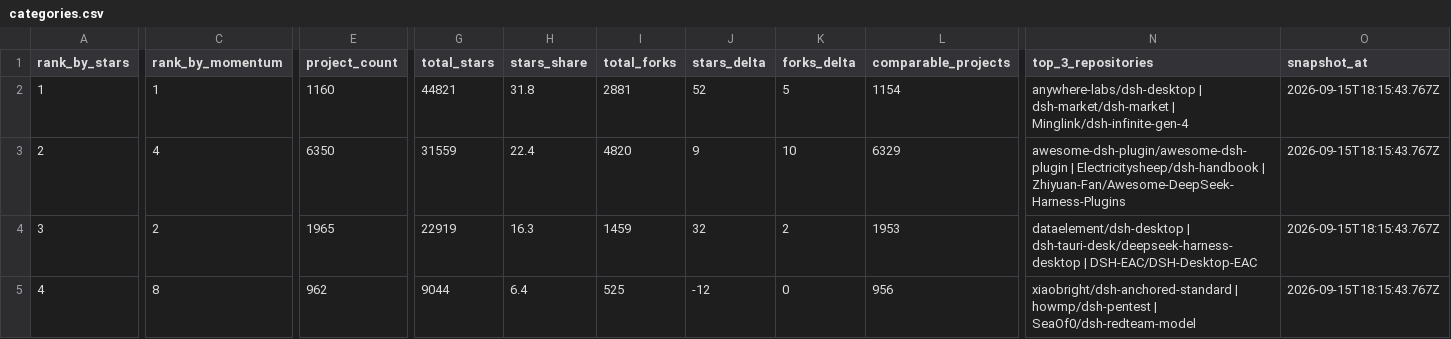
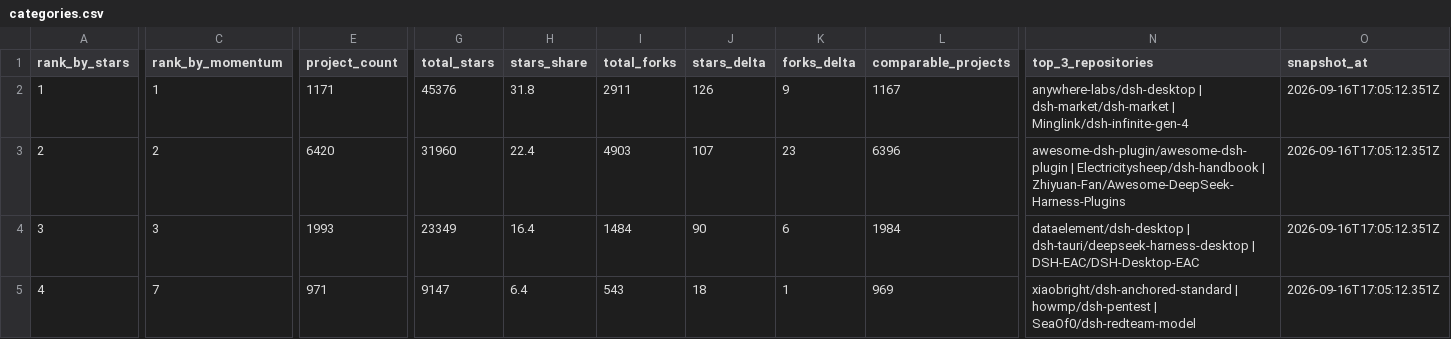
Before and after one commit to aaaaaaa-feng/deepseek-harness-ecosystem-radar, a CSV file: data/categories.csv, drawn as a sheet; only a part is shown, gaps mark what is left out; the diff covers the shown part only; the diff names each change by its address in the sheet, - before the commit and + after, or states it on an @@ line.

```diff
--- a/data/categories.csv
+++ b/data/categories.csv
-E2 (project_count): 1160
+E2 (project_count): 1171
-G2 (total_stars): 44821
+G2 (total_stars): 45376
-I2 (total_forks): 2881
+I2 (total_forks): 2911
-J2 (stars_delta): 52
+J2 (stars_delta): 126
-K2 (forks_delta): 5
+K2 (forks_delta): 9
-L2 (comparable_projects): 1154
+L2 (comparable_projects): 1167
-O2:O5 (snapshot_at): 2026-09-15T18:15:43.767Z
+O2:O5 (snapshot_at): 2026-09-16T17:05:12.351Z
-C3 (rank_by_momentum): 4
+C3 (rank_by_momentum): 2
-E3 (project_count): 6350
+E3 (project_count): 6420
-G3 (total_stars): 31559
+G3 (total_stars): 31960
-I3 (total_forks): 4820
+I3 (total_forks): 4903
-J3 (stars_delta): 9
+J3 (stars_delta): 107
-K3 (forks_delta): 10
+K3 (forks_delta): 23
-L3 (comparable_projects): 6329
+L3 (comparable_projects): 6396
-C4 (rank_by_momentum): 2
+C4 (rank_by_momentum): 3
-E4 (project_count): 1965
+E4 (project_count): 1993
-G4 (total_stars): 22919
+G4 (total_stars): 23349
-H4 (stars_share): 16.3
+H4 (stars_share): 16.4
-I4 (total_forks): 1459
+I4 (total_forks): 1484
-J4 (stars_delta): 32
+J4 (stars_delta): 90
-K4 (forks_delta): 2
+K4 (forks_delta): 6
-L4 (comparable_projects): 1953
+L4 (comparable_projects): 1984
-N4 (top_3_repositories): dataelement/dsh-desktop | dsh-tauri-desk/deepseek-harness-desktop | DSH-EAC/DSH-Desktop-EAC
+N4 (top_3_repositories): dataelement/dsh-desktop | dsh-tauri/deepseek-harness-desktop | DSH-EAC/DSH-Desktop-EAC
-C5 (rank_by_momentum): 8
+C5 (rank_by_momentum): 7
-E5 (project_count): 962
+E5 (project_count): 971
-G5 (total_stars): 9044
+G5 (total_stars): 9147
-I5 (total_forks): 525
+I5 (total_forks): 543
-J5 (stars_delta): -12
+J5 (stars_delta): 18
-K5 (forks_delta): 0
+K5 (forks_delta): 1
-L5 (comparable_projects): 956
+L5 (comparable_projects): 969
```
Also changed, not shown: 41 edited cells elsewhere in this file, 20 other files.
